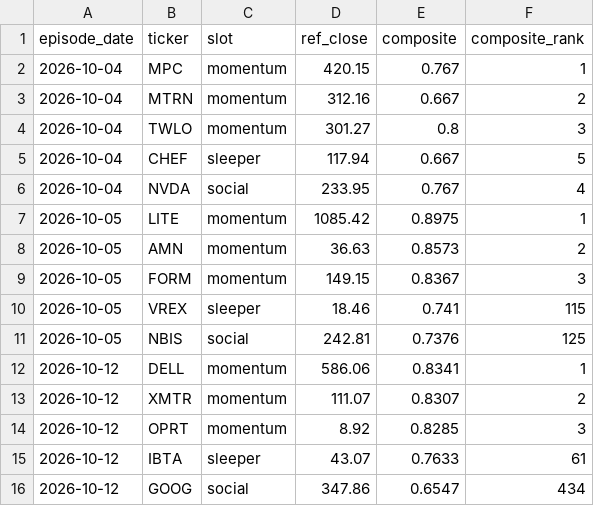
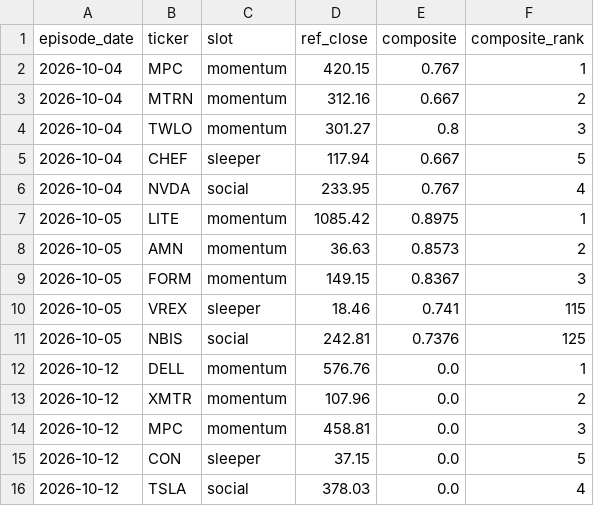
Before and after one commit to wickmanscott/Main, a CSV file: data/ledger/picks.csv, drawn as a sheet.

```diff
--- a/data/ledger/picks.csv
+++ b/data/ledger/picks.csv
@@ -11,6 +11,6 @@ episode_date,ticker,slot,ref_close,composite,composite_rank
 2026-10-05,NBIS,social,242.81,0.7376,125
-2026-10-12,DELL,momentum,586.06,0.8341,1
-2026-10-12,XMTR,momentum,111.07,0.8307,2
-2026-10-12,OPRT,momentum,8.92,0.8285,3
-2026-10-12,IBTA,sleeper,43.07,0.7633,61
-2026-10-12,GOOG,social,347.86,0.6547,434
+2026-10-12,DELL,momentum,576.76,0.0,1
+2026-10-12,XMTR,momentum,107.96,0.0,2
+2026-10-12,MPC,momentum,458.81,0.0,3
+2026-10-12,CON,sleeper,37.15,0.0,5
+2026-10-12,TSLA,social,378.03,0.0,4
```
Also changed, not shown: 9 other files.
